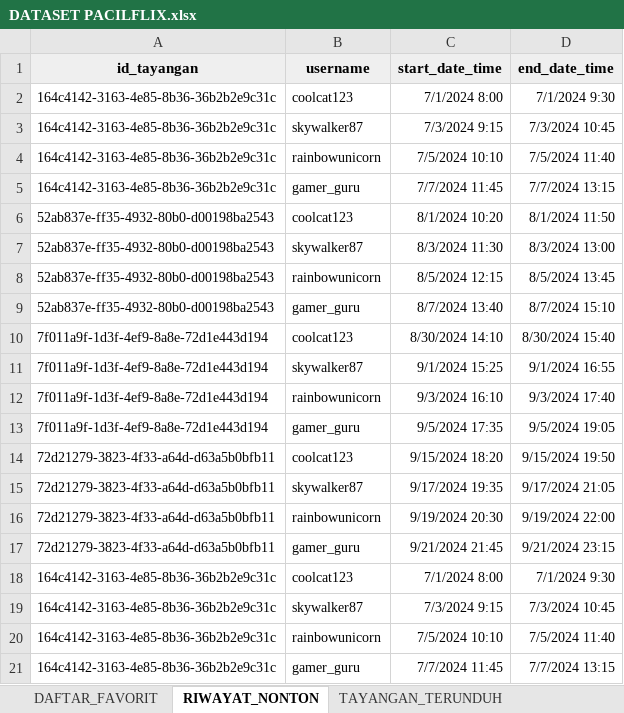
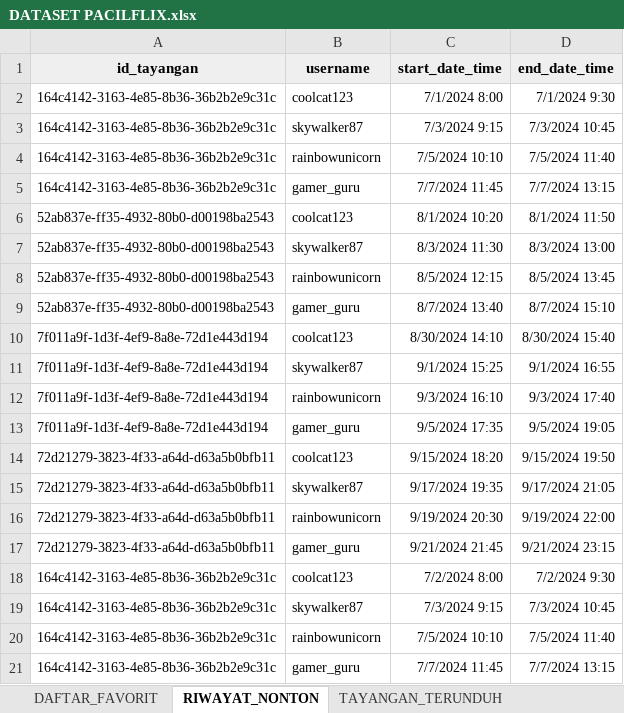
Before and after one commit to BASDAT-B-2/pacilflix-B-2, an Excel workbook: DATASET PACILFLIX.xlsx, sheet RIWAYAT_NONTON, drawn as a sheet; values as stored, in another font and other column widths than the file's, no borders; the diff names each change by its address in the sheet, - before the commit and + after, or states it on an @@ line.

```diff
--- a/DATASET PACILFLIX.xlsx (sheet RIWAYAT_NONTON)
+++ b/DATASET PACILFLIX.xlsx (sheet RIWAYAT_NONTON)
-C18 (start_date_time): 7/1/2024 8:00
+C18 (start_date_time): 7/2/2024 8:00
-D18 (end_date_time): 7/1/2024 9:30
+D18 (end_date_time): 7/2/2024 9:30
```
Also changed, not shown: sheet MEMAINKAN_TAYANGAN, sheet TAYANGAN, sheet PENGGUNA, sheet DUKUNGAN PERANGKAT, sheet PEMAIN, 1 other file.
